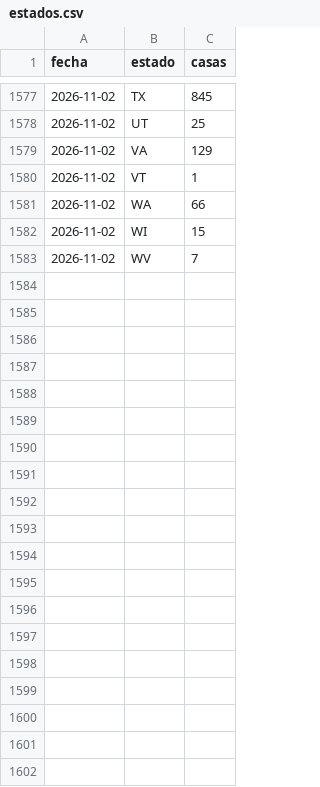
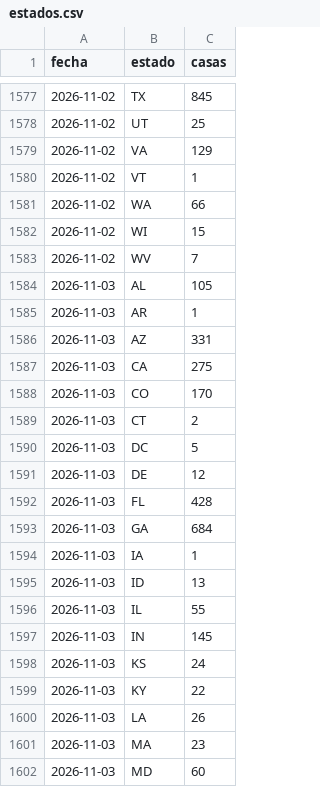
Before and after one commit to feralvro/Projects, a CSV file: data/estados.csv, drawn as a sheet; only a part is shown, gaps mark what is left out; the diff covers the shown part only.

```diff
--- a/data/estados.csv
+++ b/data/estados.csv
@@ -1583 +1583,20 @@ fecha,estado,casas
 2026-11-02,WV,7
+2026-11-03,AL,105
+2026-11-03,AR,1
+2026-11-03,AZ,331
+2026-11-03,CA,275
+2026-11-03,CO,170
+2026-11-03,CT,2
+2026-11-03,DC,5
+2026-11-03,DE,12
+2026-11-03,FL,428
+2026-11-03,GA,684
+2026-11-03,IA,1
+2026-11-03,ID,13
+2026-11-03,IL,55
+2026-11-03,IN,145
+2026-11-03,KS,24
+2026-11-03,KY,22
+2026-11-03,LA,26
+2026-11-03,MA,23
+2026-11-03,MD,60
```
Also changed, not shown: 24 added rows elsewhere in this file, data/historico.csv, data/precios.csv, 21 other files.
